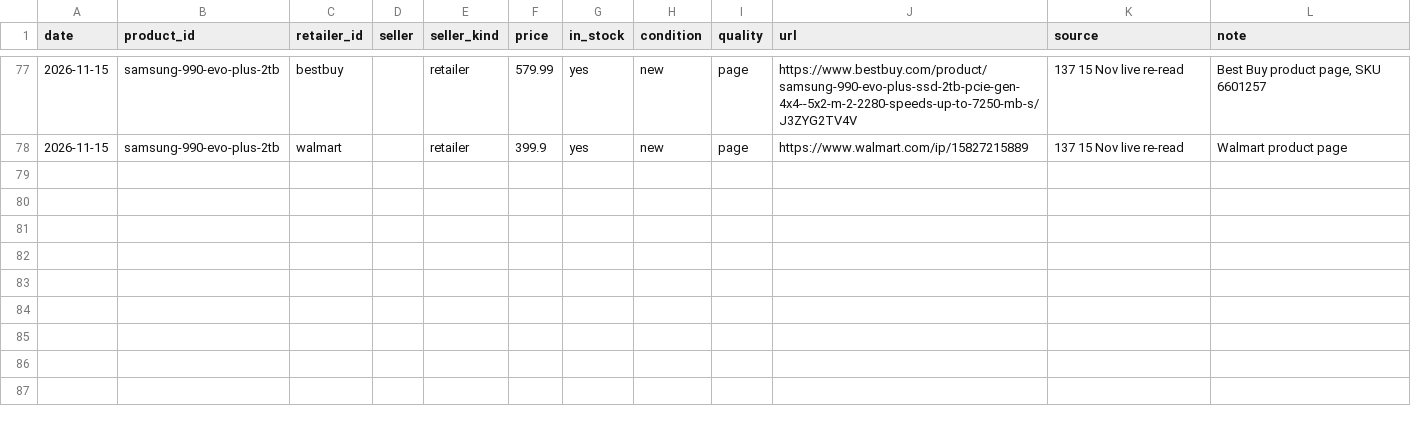
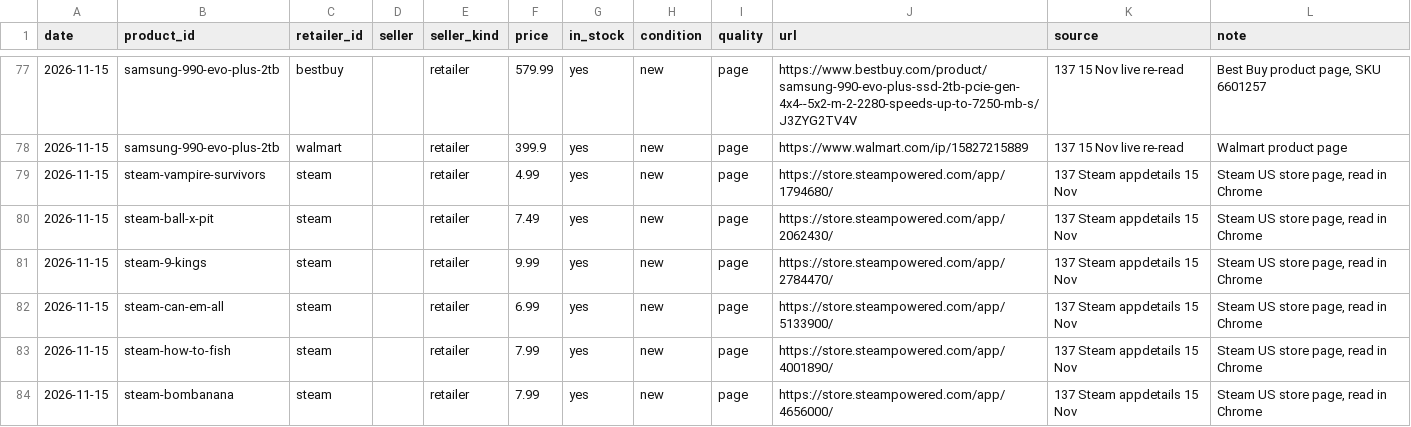
Before and after one commit to Dinho321/dinho-price-tracker, a CSV file: price-box/data/observations.csv, drawn as a sheet; only a part is shown, gaps mark what is left out; the diff names each change by its address in the sheet, - before the commit and + after, or states it on an @@ line.

```diff
--- a/price-box/data/observations.csv
+++ b/price-box/data/observations.csv
+row 79: 2026-11-15 | steam-vampire-survivors | steam |  | retailer | 4.99 | yes | new | page | https://store.steampowered.com/app/1794680/ | 137 Steam appdetails 15 Nov | Steam US store page, read in Chrome
+row 80: 2026-11-15 | steam-ball-x-pit | steam |  | retailer | 7.49 | yes | new | page | https://store.steampowered.com/app/2062430/ | 137 Steam appdetails 15 Nov | Steam US store page, read in Chrome
+row 81: 2026-11-15 | steam-9-kings | steam |  | retailer | 9.99 | yes | new | page | https://store.steampowered.com/app/2784470/ | 137 Steam appdetails 15 Nov | Steam US store page, read in Chrome
+row 82: 2026-11-15 | steam-can-em-all | steam |  | retailer | 6.99 | yes | new | page | https://store.steampowered.com/app/5133900/ | 137 Steam appdetails 15 Nov | Steam US store page, read in Chrome
+row 83: 2026-11-15 | steam-how-to-fish | steam |  | retailer | 7.99 | yes | new | page | https://store.steampowered.com/app/4001890/ | 137 Steam appdetails 15 Nov | Steam US store page, read in Chrome
+row 84: 2026-11-15 | steam-bombanana | steam |  | retailer | 7.99 | yes | new | page | https://store.steampowered.com/app/4656000/ | 137 Steam appdetails 15 Nov | Steam US store page, read in Chrome
```
Also changed, not shown: price-box/data/products.csv, 2 other files.
